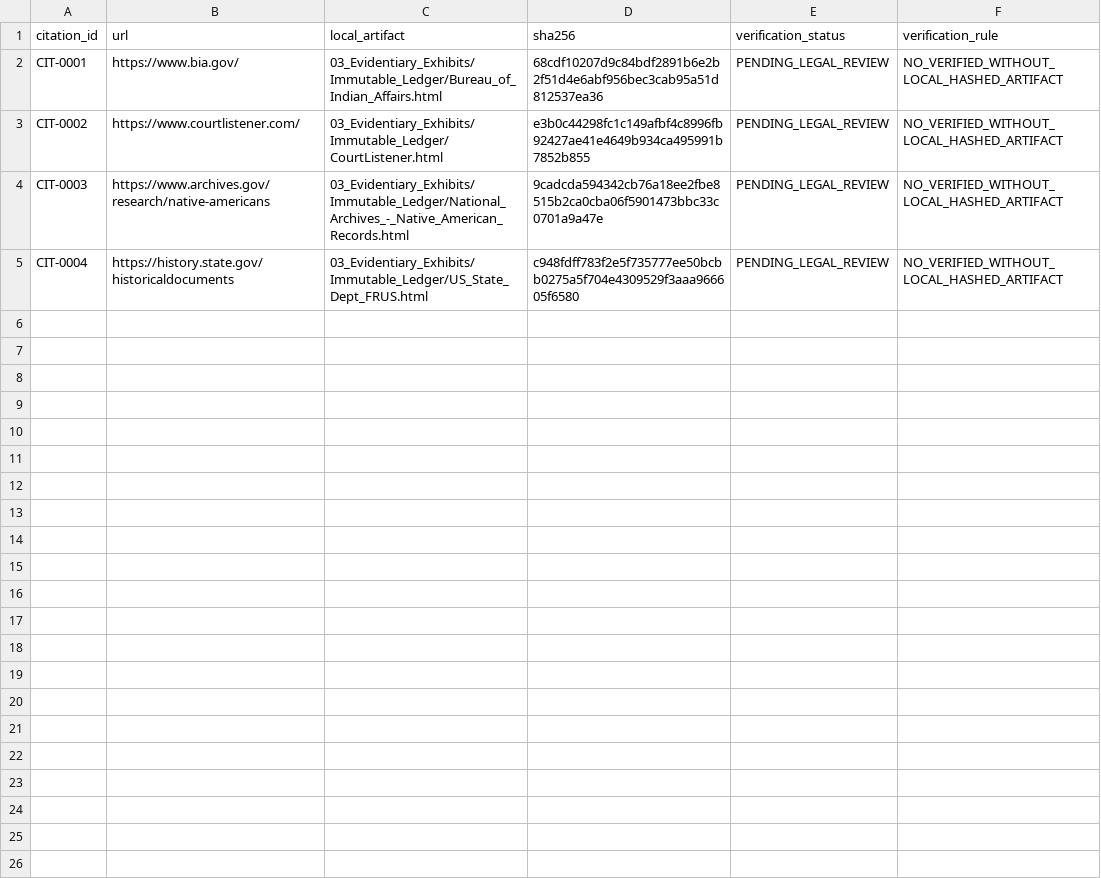
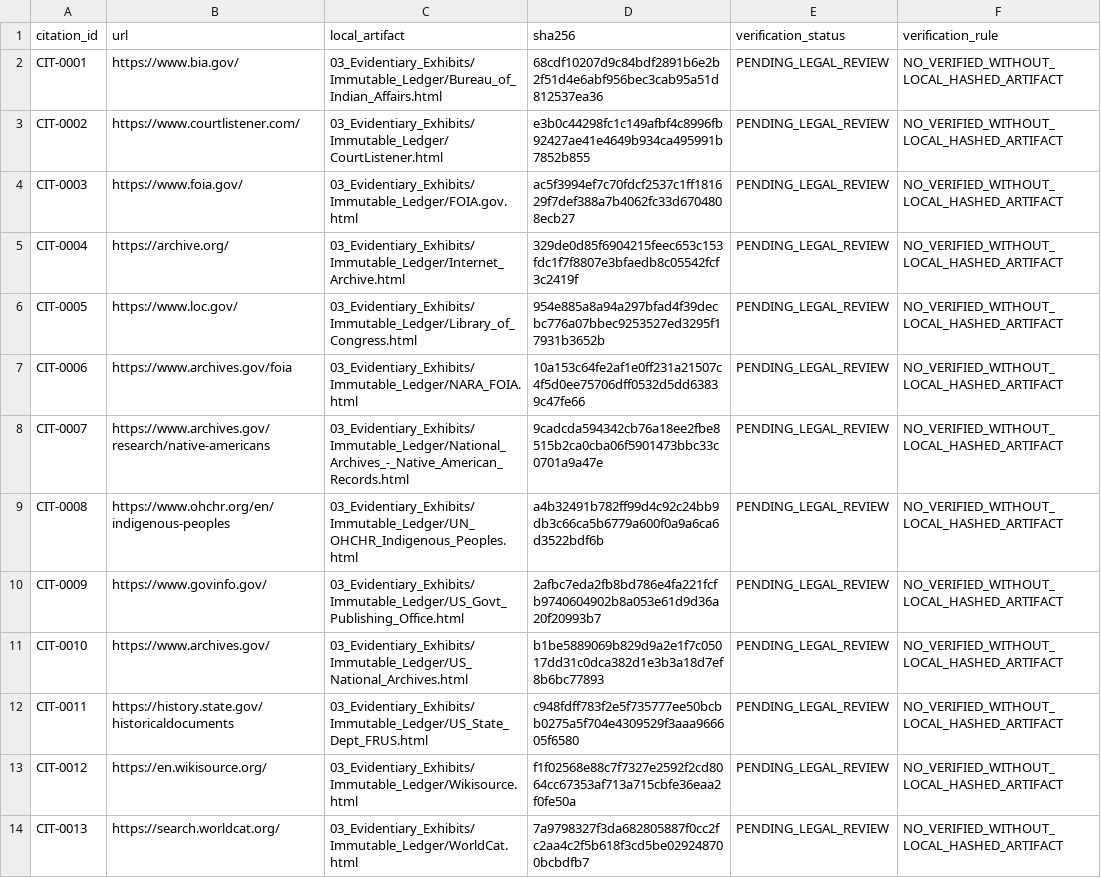
Before and after one commit to GlobalRestitutionAlliance/turtle-island-us-ak-qagan-tayagungin-tribe-of-sand-point-master-litigation, a CSV file: 03_Evidentiary_Exhibits/CITATION_INDEX.csv, drawn as a sheet.

Commit message:
Batch 2b: harvest expanded sources, citations, manifests

```diff
--- a/03_Evidentiary_Exhibits/CITATION_INDEX.csv
+++ b/03_Evidentiary_Exhibits/CITATION_INDEX.csv
@@ -3,3 +3,12 @@ CIT-0001,https://www.bia.gov/,03_Evidentiary_Exhibits/Immutable_Ledger/Bureau_of
 CIT-0002,https://www.courtlistener.com/,03_Evidentiary_Exhibits/Immutable_Ledger/CourtListener.html,e3b0c44298fc1c149afbf4c8996fb92427ae41e4649b934ca495991b7852b855,PENDING_LEGAL_REVIEW,NO_VERIFIED_WITHOUT_LOCAL_HASHED_ARTIFACT
-CIT-0003,https://www.archives.gov/research/native-americans,03_Evidentiary_Exhibits/Immutable_Ledger/National_Archives_-_Native_American_Records.html,9cadcda594342cb76a18ee2fbe8515b2ca0cba06f5901473bbc33c0701a9a47e,PENDING_LEGAL_REVIEW,NO_VERIFIED_WITHOUT_LOCAL_HASHED_ARTIFACT
-CIT-0004,https://history.state.gov/historicaldocuments,03_Evidentiary_Exhibits/Immutable_Ledger/US_State_Dept_FRUS.html,c948fdff783f2e5f735777ee50bcbb0275a5f704e4309529f3aaa966605f6580,PENDING_LEGAL_REVIEW,NO_VERIFIED_WITHOUT_LOCAL_HASHED_ARTIFACT
+CIT-0003,https://www.foia.gov/,03_Evidentiary_Exhibits/Immutable_Ledger/FOIA.gov.html,ac5f3994ef7c70fdcf2537c1ff181629f7def388a7b4062fc33d6704808ecb27,PENDING_LEGAL_REVIEW,NO_VERIFIED_WITHOUT_LOCAL_HASHED_ARTIFACT
+CIT-0004,https://archive.org/,03_Evidentiary_Exhibits/Immutable_Ledger/Internet_Archive.html,329de0d85f6904215feec653c153fdc1f7f8807e3bfaedb8c05542fcf3c2419f,PENDING_LEGAL_REVIEW,NO_VERIFIED_WITHOUT_LOCAL_HASHED_ARTIFACT
+CIT-0005,https://www.loc.gov/,03_Evidentiary_Exhibits/Immutable_Ledger/Library_of_Congress.html,954e885a8a94a297bfad4f39decbc776a07bbec9253527ed3295f17931b3652b,PENDING_LEGAL_REVIEW,NO_VERIFIED_WITHOUT_LOCAL_HASHED_ARTIFACT
+CIT-0006,https://www.archives.gov/foia,03_Evidentiary_Exhibits/Immutable_Ledger/NARA_FOIA.html,10a153c64fe2af1e0ff231a21507c4f5d0ee75706dff0532d5dd63839c47fe66,PENDING_LEGAL_REVIEW,NO_VERIFIED_WITHOUT_LOCAL_HASHED_ARTIFACT
+CIT-0007,https://www.archives.gov/research/native-americans,03_Evidentiary_Exhibits/Immutable_Ledger/National_Archives_-_Native_American_Records.html,9cadcda594342cb76a18ee2fbe8515b2ca0cba06f5901473bbc33c0701a9a47e,PENDING_LEGAL_REVIEW,NO_VERIFIED_WITHOUT_LOCAL_HASHED_ARTIFACT
+CIT-0008,https://www.ohchr.org/en/indigenous-peoples,03_Evidentiary_Exhibits/Immutable_Ledger/UN_OHCHR_Indigenous_Peoples.html,a4b32491b782ff99d4c92c24bb9db3c66ca5b6779a600f0a9a6ca6d3522bdf6b,PENDING_LEGAL_REVIEW,NO_VERIFIED_WITHOUT_LOCAL_HASHED_ARTIFACT
+CIT-0009,https://www.govinfo.gov/,03_Evidentiary_Exhibits/Immutable_Ledger/US_Govt_Publishing_Office.html,2afbc7eda2fb8bd786e4fa221fcfb9740604902b8a053e61d9d36a20f20993b7,PENDING_LEGAL_REVIEW,NO_VERIFIED_WITHOUT_LOCAL_HASHED_ARTIFACT
+CIT-0010,https://www.archives.gov/,03_Evidentiary_Exhibits/Immutable_Ledger/US_National_Archives.html,b1be5889069b829d9a2e1f7c05017dd31c0dca382d1e3b3a18d7ef8b6bc77893,PENDING_LEGAL_REVIEW,NO_VERIFIED_WITHOUT_LOCAL_HASHED_ARTIFACT
+CIT-0011,https://history.state.gov/historicaldocuments,03_Evidentiary_Exhibits/Immutable_Ledger/US_State_Dept_FRUS.html,c948fdff783f2e5f735777ee50bcbb0275a5f704e4309529f3aaa966605f6580,PENDING_LEGAL_REVIEW,NO_VERIFIED_WITHOUT_LOCAL_HASHED_ARTIFACT
+CIT-0012,https://en.wikisource.org/,03_Evidentiary_Exhibits/Immutable_Ledger/Wikisource.html,f1f02568e88c7f7327e2592f2cd8064cc67353af713a715cbfe36eaa2f0fe50a,PENDING_LEGAL_REVIEW,NO_VERIFIED_WITHOUT_LOCAL_HASHED_ARTIFACT
+CIT-0013,https://search.worldcat.org/,03_Evidentiary_Exhibits/Immutable_Ledger/WorldCat.html,7a9798327f3da682805887f0cc2fc2aa4c2f5b618f3cd5be029248700bcbdfb7,PENDING_LEGAL_REVIEW,NO_VERIFIED_WITHOUT_LOCAL_HASHED_ARTIFACT
```
Also changed, not shown: 34 other files.
